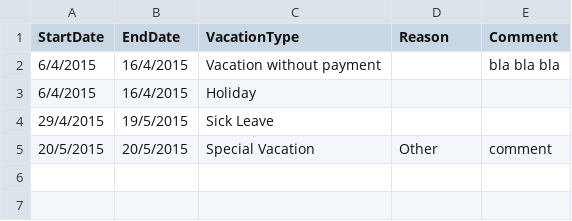
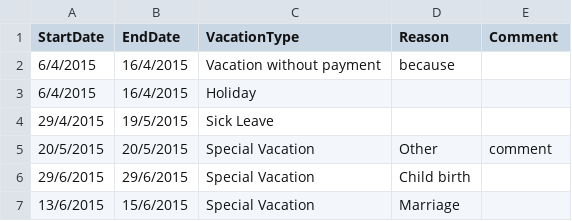
Before and after one commit to danazhr/Vacation-Tool, a CSV file: Resources/TypeOfHolidayDriven.csv, drawn as a sheet.

Commit message:
testCommented

```diff
--- a/Resources/TypeOfHolidayDriven.csv
+++ b/Resources/TypeOfHolidayDriven.csv
@@ -1,3 +1,3 @@
 StartDate,EndDate,VacationType,Reason,Comment
-6/4/2015,16/4/2015,Vacation without payment,,bla bla bla
+6/4/2015,16/4/2015,Vacation without payment,because,
 6/4/2015,16/4/2015,Holiday,,
@@ -5 +5,3 @@ StartDate,EndDate,VacationType,Reason,Comment
 20/5/2015,20/5/2015,Special Vacation,Other,comment
+29/6/2015,29/6/2015,Special Vacation,Child birth,,
+13/6/2015,15/6/2015,Special Vacation,Marriage,,
```
Also changed, not shown: 4 other files.
